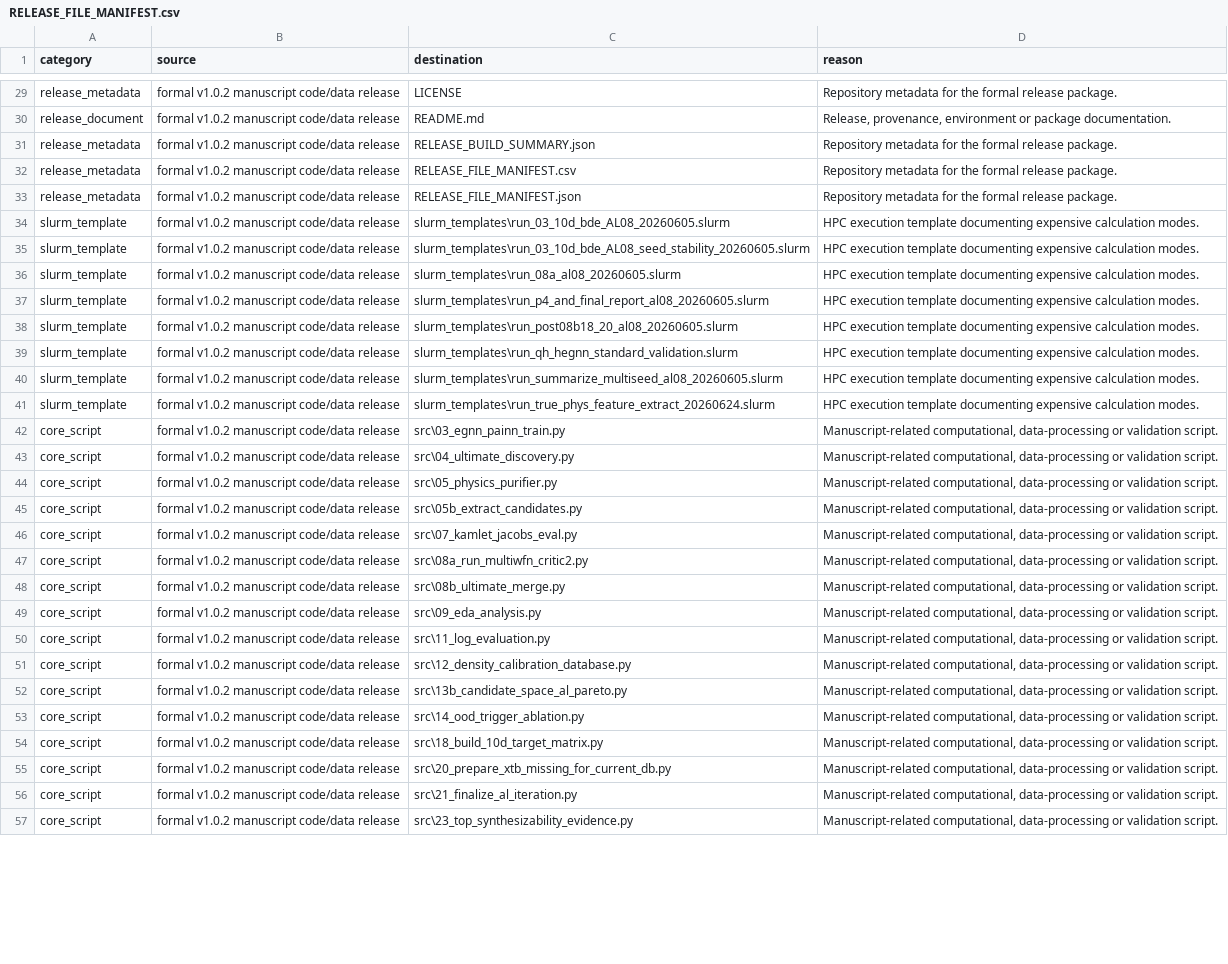
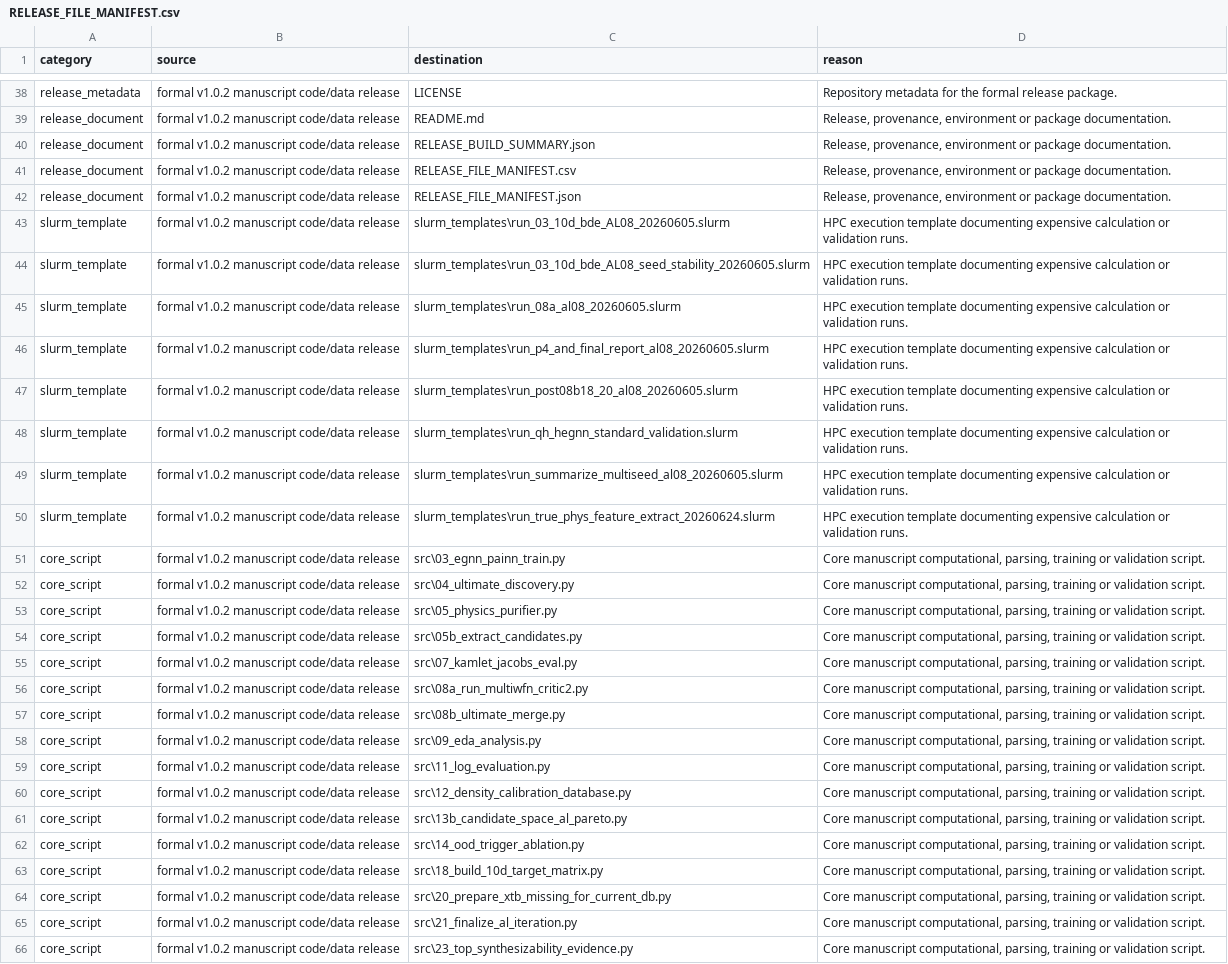
Before and after one commit to bzhang0106-droid/qh-hegnn-energetic-screening, a CSV file: RELEASE_FILE_MANIFEST.csv, drawn as a sheet; only a part is shown, gaps mark what is left out; addresses are those after the commit; the diff covers the shown part only; the diff names each change by its address in the sheet, - before the commit and + after, or states it on an @@ line.

Commit message:
Update processed data for npj submission

```diff
--- a/RELEASE_FILE_MANIFEST.csv
+++ b/RELEASE_FILE_MANIFEST.csv
-A40:A42 (category): release_metadata
+A40:A42 (category): release_document
-D40:D42 (reason): Repository metadata for the formal release package.
+D40:D42 (reason): Release, provenance, environment or package documentation.
-D43:D50 (reason): …expensive calculation modes.
+D43:D50 (reason): …expensive calculation or validation runs.
-D51:D66 (reason): Manuscript-related computational, data-processing or validation…
+D51:D66 (reason): Core manuscript computational, parsing, training or validation…
```
Also changed, not shown: 9 added rows and 32 edited cells elsewhere in this file, 20 other files.
